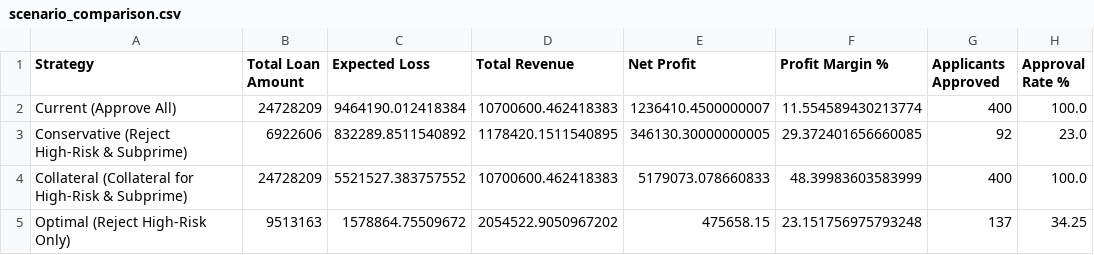
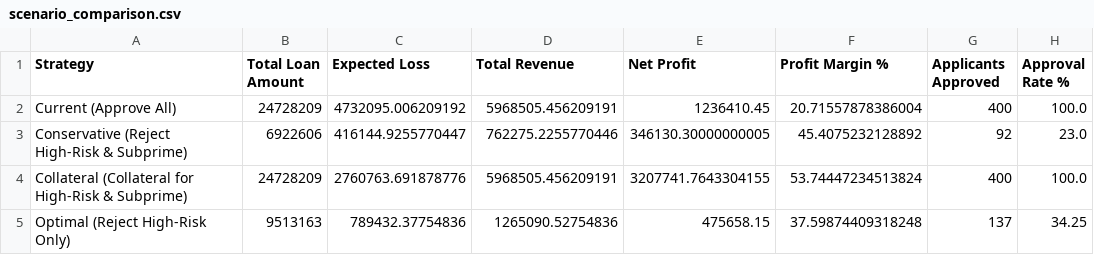
Before and after one commit to pranu-05/Intelligent-Loan-Pricing-ML-Project, a CSV file: analysis/scenario_comparison.csv, drawn as a sheet.

```diff
--- a/analysis/scenario_comparison.csv
+++ b/analysis/scenario_comparison.csv
@@ -1,5 +1,5 @@
 Strategy,Total Loan Amount,Expected Loss,Total Revenue,Net Profit,Profit Margin %,Applicants Approved,Approval Rate %
-Current (Approve All),24728209,9464190.012418384,10700600.462418383,1236410.4500000007,11.554589430213774,400,100.0
-Conservative (Reject High-Risk & Subprime),6922606,832289.8511540892,1178420.1511540895,346130.30000000005,29.372401656660085,92,23.0
-Collateral (Collateral for High-Risk & Subprime),24728209,5521527.383757552,10700600.462418383,5179073.078660833,48.39983603583999,400,100.0
-Optimal (Reject High-Risk Only),9513163,1578864.75509672,2054522.9050967202,475658.15,23.151756975793248,137,34.25
+Current (Approve All),24728209,4732095.006209192,5968505.456209191,1236410.45,20.71557878386004,400,100.0
+Conservative (Reject High-Risk & Subprime),6922606,416144.9255770447,762275.2255770446,346130.30000000005,45.4075232128892,92,23.0
+Collateral (Collateral for High-Risk & Subprime),24728209,2760763.691878776,5968505.456209191,3207741.7643304155,53.74447234513824,400,100.0
+Optimal (Reject High-Risk Only),9513163,789432.37754836,1265090.52754836,475658.15,37.59874409318248,137,34.25
```
Also changed, not shown: analysis/recommended_strategy_tier_breakdown.csv, data/raw/pricing_df.csv, 11 other files.
